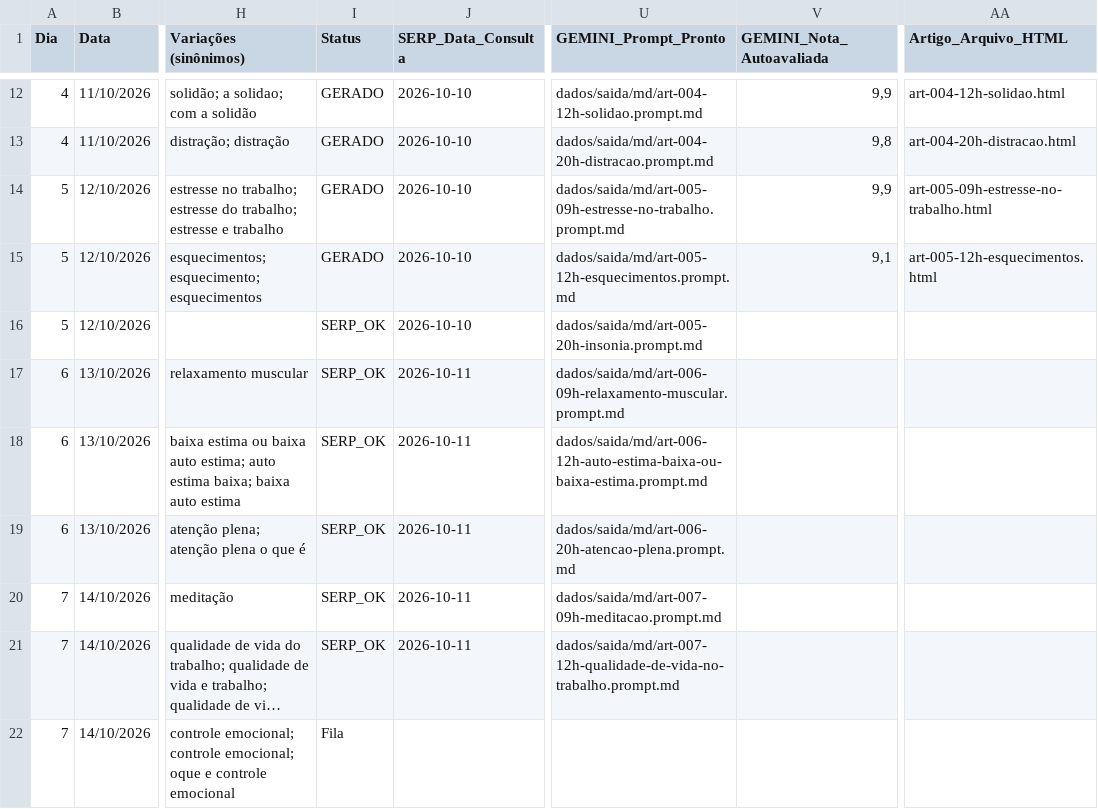
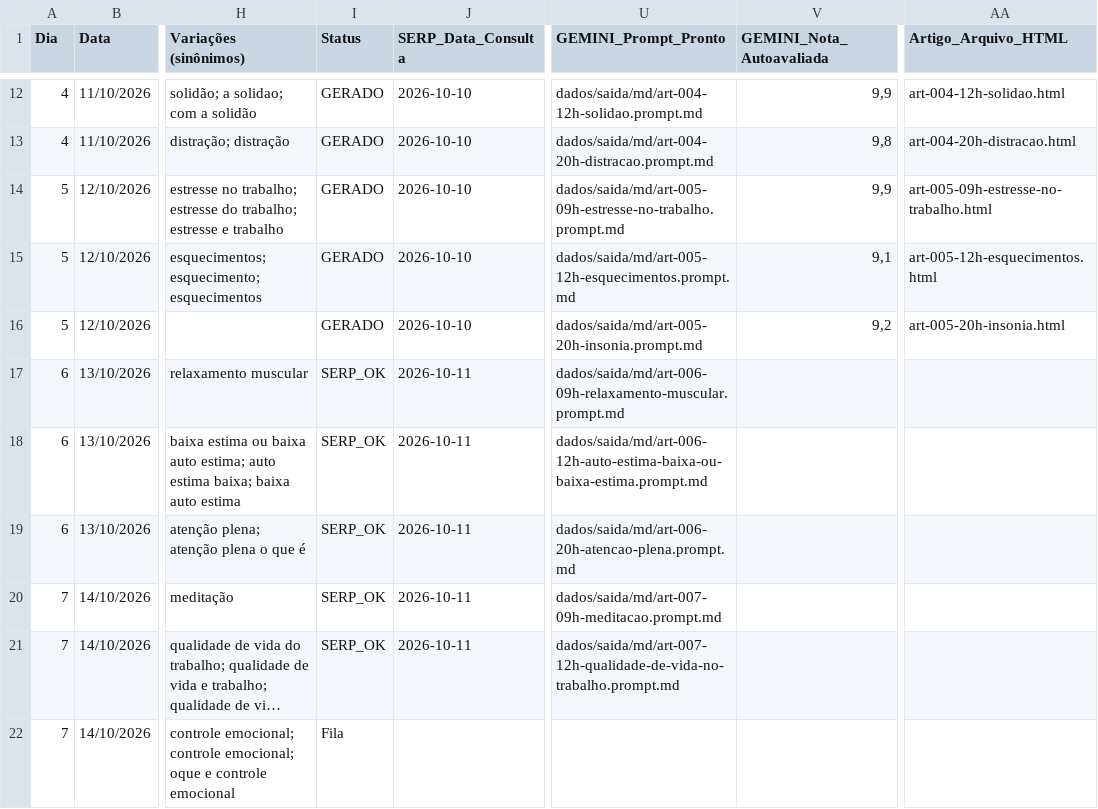
Before and after one commit to saasdavi/mentemais_blog, a CSV file: dados/calendario_blog_1_ano.csv, drawn as a sheet; only a part is shown, gaps mark what is left out; long unchanged cells end in …; the diff names each change by its address in the sheet, - before the commit and + after, or states it on an @@ line.

```diff
--- a/dados/calendario_blog_1_ano.csv
+++ b/dados/calendario_blog_1_ano.csv
-I16 (Status): SERP_OK
+I16 (Status): GERADO
-V16 (GEMINI_Nota_Autoavaliada): (empty)
+V16 (GEMINI_Nota_Autoavaliada): 9,2
-AA16 (Artigo_Arquivo_HTML): (empty)
+AA16 (Artigo_Arquivo_HTML): art-005-20h-insonia.html
```
Also changed, not shown: 2 other files.
